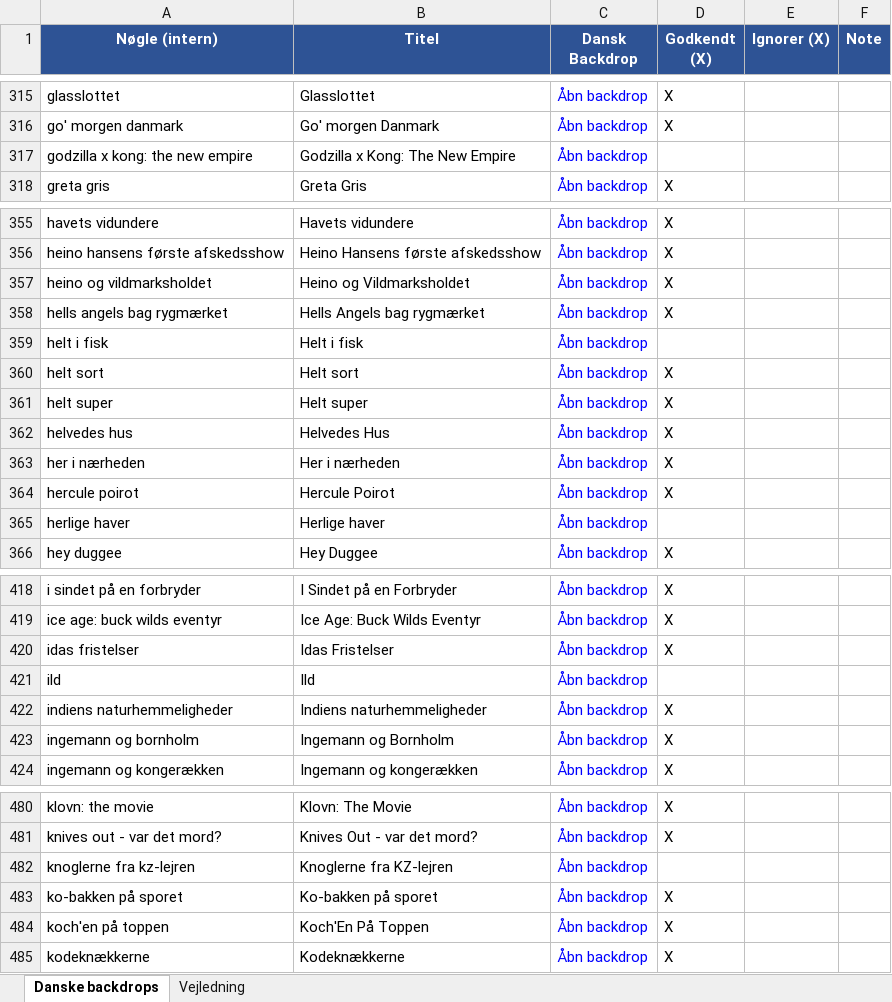
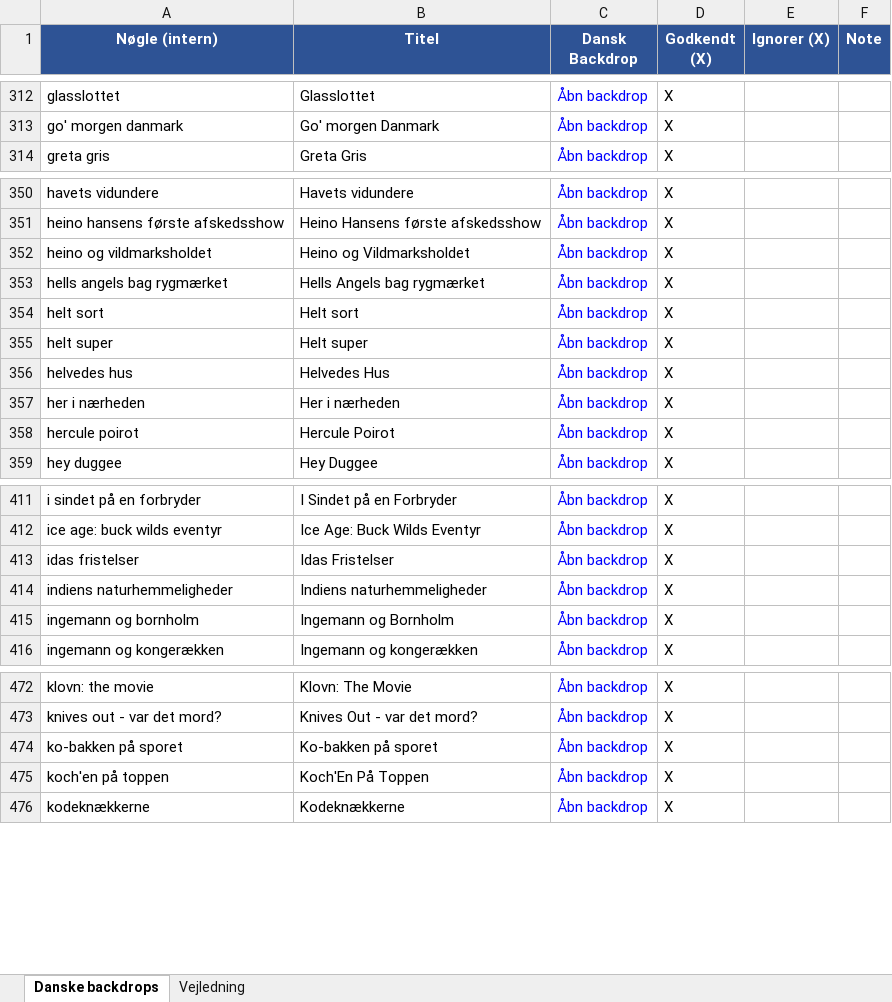
Before and after one commit to flanaganz/epgoal, an Excel workbook: data/danish_artwork_review.xlsx, sheet Danske backdrops, drawn as a sheet; only a part is shown, gaps mark what is left out; values as stored, in another font and other column widths than the file's, no borders; removed rows and columns are numbered as before the commit, all else as after; the diff covers the shown part only; the diff names each change by its address in the sheet, - before the commit and + after, or states it on an @@ line.

```diff
--- a/data/danish_artwork_review.xlsx (sheet Danske backdrops)
+++ b/data/danish_artwork_review.xlsx (sheet Danske backdrops)
-row 317: godzilla x kong: the new empire | Godzilla x Kong: The New Empire | Åbn backdrop
-row 359: helt i fisk | Helt i fisk | Åbn backdrop
-row 365: herlige haver | Herlige haver | Åbn backdrop
-row 421: ild | Ild | Åbn backdrop
-row 482: knoglerne fra kz-lejren | Knoglerne fra KZ-lejren | Åbn backdrop
```
Also changed, not shown: 25 removed rows and 15 moved rows elsewhere in this sheet, data/sport_artwork_review.xlsx, 10 other files.
